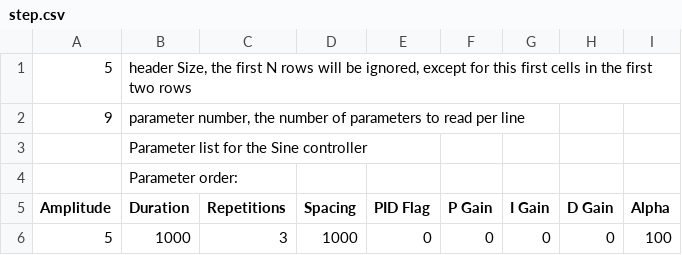
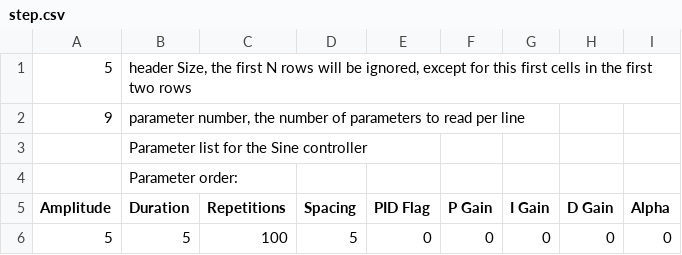
Before and after one commit to naubiomech/OpenExo, a CSV file: SDCard/ankleControllers/step.csv, drawn as a sheet.

```diff
--- a/SDCard/ankleControllers/step.csv
+++ b/SDCard/ankleControllers/step.csv
@@ -5,2 +5,2 @@
 Amplitude,Duration,Repetitions,Spacing,PID Flag,P Gain,I Gain,D Gain,Alpha
-5,1000,3,1000,0,0,0,0,100
+5,5,100,5,0,0,0,0,0
```
Also changed, not shown: 44 other files.
